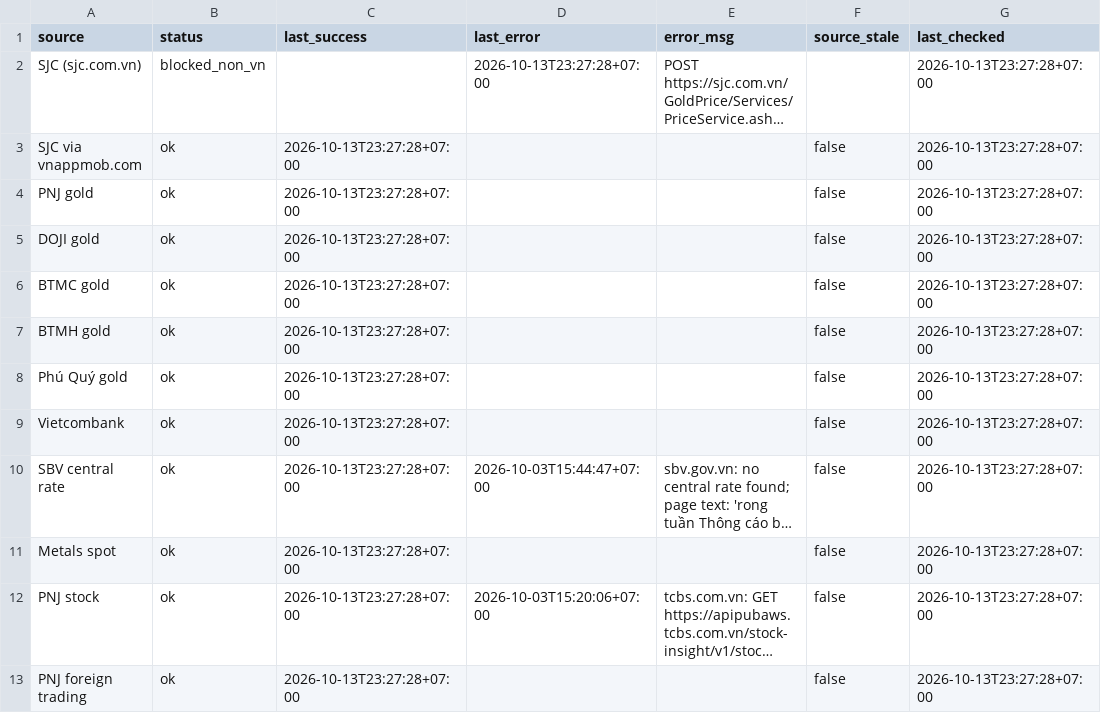
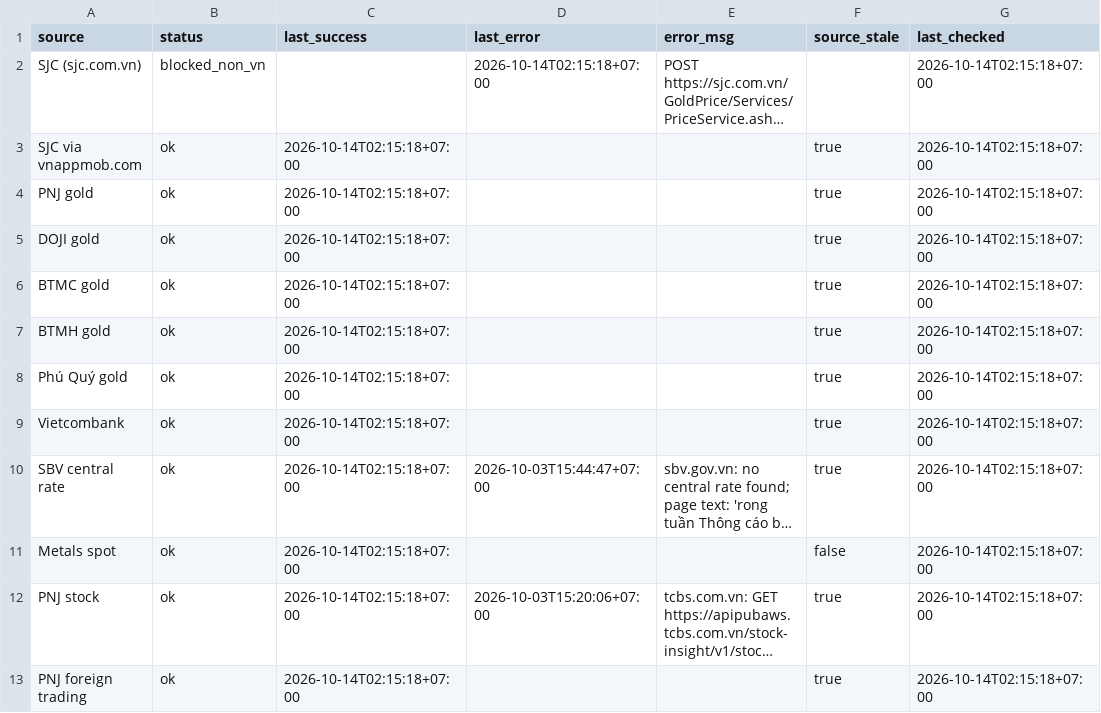
Before and after one commit to truongnhat/pnj-price-feed, a CSV file: data/health.csv, drawn as a sheet; long unchanged cells end in …; the diff names each change by its address in the sheet, - before the commit and + after, or states it on an @@ line.

```diff
--- a/data/health.csv
+++ b/data/health.csv
-D2 (last_error): 2026-10-13T23:27:28+07:00
+D2 (last_error): 2026-10-14T02:15:18+07:00
-G2:G13 (last_checked): 2026-10-13T23:27:28+07:00
+G2:G13 (last_checked): 2026-10-14T02:15:18+07:00
-C3:C13 (last_success): 2026-10-13T23:27:28+07:00
+C3:C13 (last_success): 2026-10-14T02:15:18+07:00
-F3:F10 (source_stale): false
+F3:F10 (source_stale): true
-F12:F13 (source_stale): false
+F12:F13 (source_stale): true
```
Also changed, not shown: data/latest.csv, data/prices.csv.
